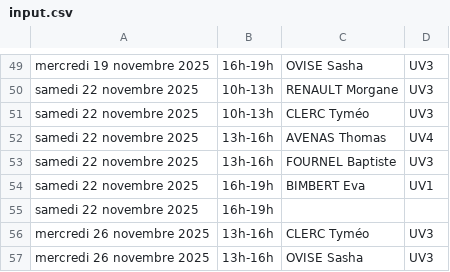
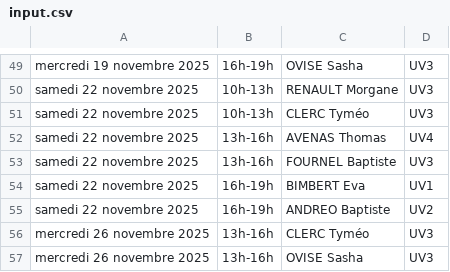
Before and after one commit to MathieuLacour/jsp-king-jouet, a CSV file: input.csv, drawn as a sheet; only a part is shown, gaps mark what is left out.

Commit message:
Andreo dernier créneau du 22/11

```diff
--- a/input.csv
+++ b/input.csv
@@ -54,3 +54,3 @@ samedi 22 novembre 2025;13h-16h;FOURNEL Baptiste;UV3
 samedi 22 novembre 2025;16h-19h;BIMBERT Eva;UV1
-samedi 22 novembre 2025;16h-19h;
+samedi 22 novembre 2025;16h-19h;ANDREO Baptiste;UV2
 mercredi 26 novembre 2025;13h-16h;CLERC Tyméo;UV3
```
Also changed, not shown: 2 other files.
